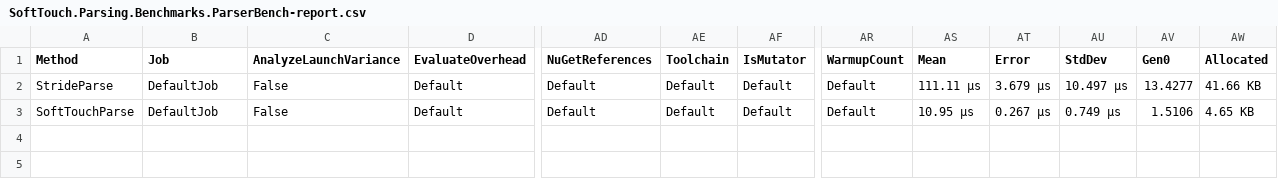
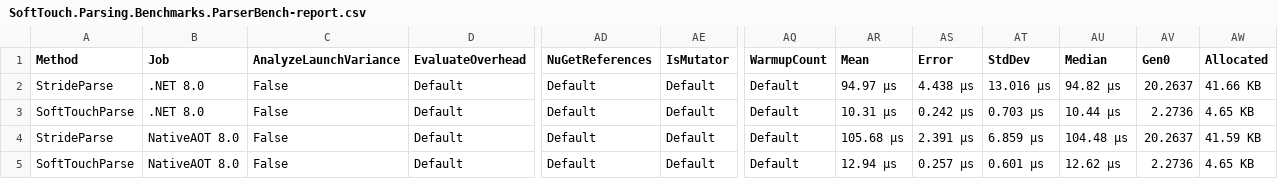
Before and after one commit to ykafia/SoftTouch.Parsing, a CSV file: src/SoftTouch.Parsing.Benchmarks/BenchmarkDotNet.Artifacts/results/SoftTouch.Parsing.Benchmarks.ParserBench-report.csv, drawn as a sheet; only a part is shown, gaps mark what is left out; removed rows and columns are numbered as before the commit, all else as after; rows hold the shown columns only; the diff names each change by its address in the sheet, - before the commit and + after, or states it on an @@ line.

Commit message:
another benchmark

```diff
--- a/src/SoftTouch.Parsing.Benchmarks/BenchmarkDotNet.Artifacts/results/SoftTouch.Parsing.Benchmarks.ParserBench-report.csv
+++ b/src/SoftTouch.Parsing.Benchmarks/BenchmarkDotNet.Artifacts/results/SoftTouch.Parsing.Benchmarks.ParserBench-report.csv
-column AE (Toolchain), rows 2-3: Default | Default
+column AU (Median), rows 2-3: 94.82 μs | 10.44 μs
-B2:B3 (Job): DefaultJob
+B2:B3 (Job): .NET 8.0
-AR2 (Mean): 111.11 μs
+AR2 (Mean): 94.97 μs
-AS2 (Error): 3.679 μs
+AS2 (Error): 4.438 μs
-AT2 (StdDev): 10.497 μs
+AT2 (StdDev): 13.016 μs
-AV2 (Gen0): 13.4277
+AV2 (Gen0): 20.2637
-AR3 (Mean): 10.95 μs
+AR3 (Mean): 10.31 μs
-AS3 (Error): 0.267 μs
+AS3 (Error): 0.242 μs
-AT3 (StdDev): 0.749 μs
+AT3 (StdDev): 0.703 μs
-AV3 (Gen0): 1.5106
+AV3 (Gen0): 2.2736
+row 4: StrideParse | NativeAOT 8.0 | False | Default | Default | Default | Default | 105.68 μs | 2.391 μs | 6.859 μs | 104.48 μs | 20.2637 | 41.59 KB
+row 5: SoftTouchParse | NativeAOT 8.0 | False | Default | Default | Default | Default | 12.94 μs | 0.257 μs | 0.601 μs | 12.62 μs | 2.2736 | 4.65 KB
```
Also changed, not shown: 2 other files.
